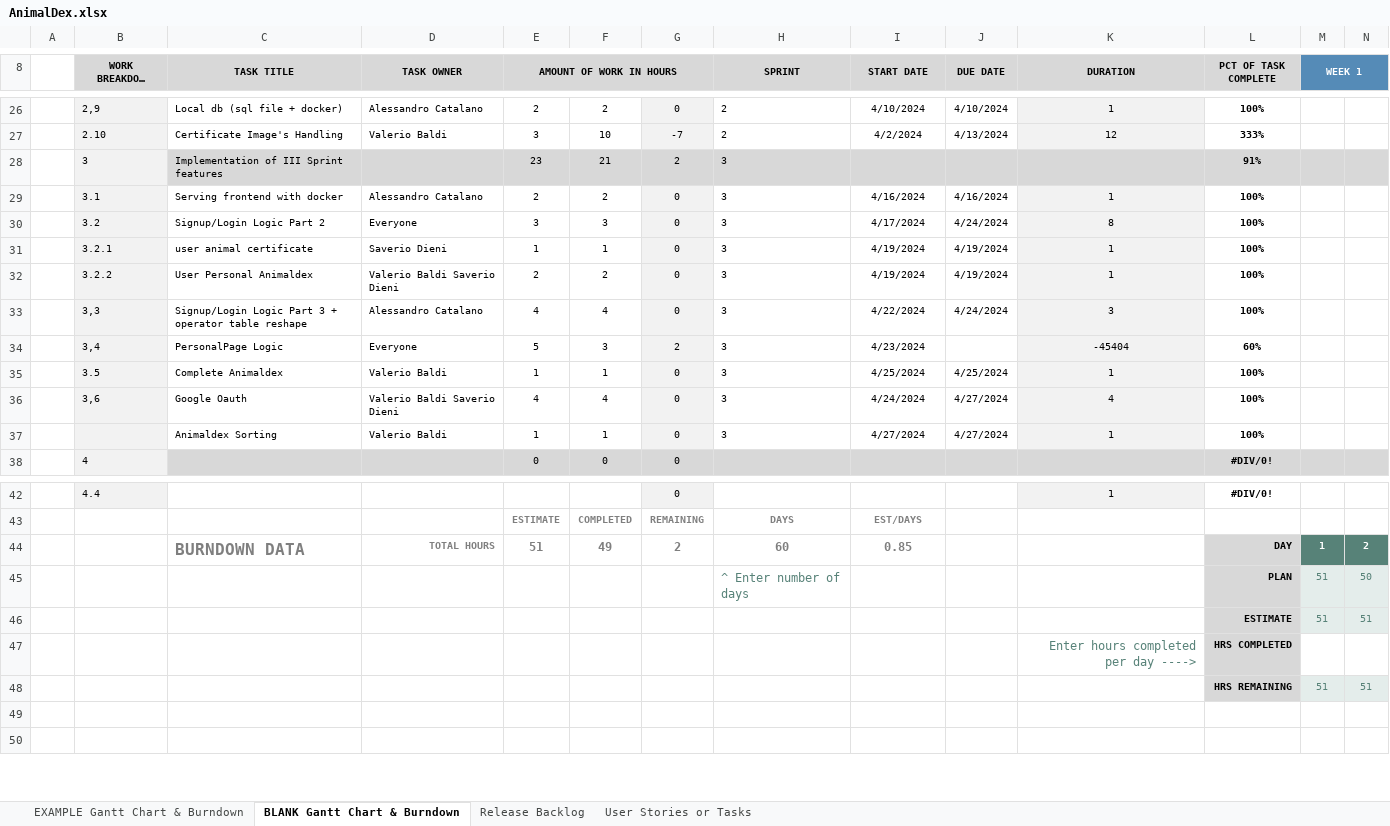
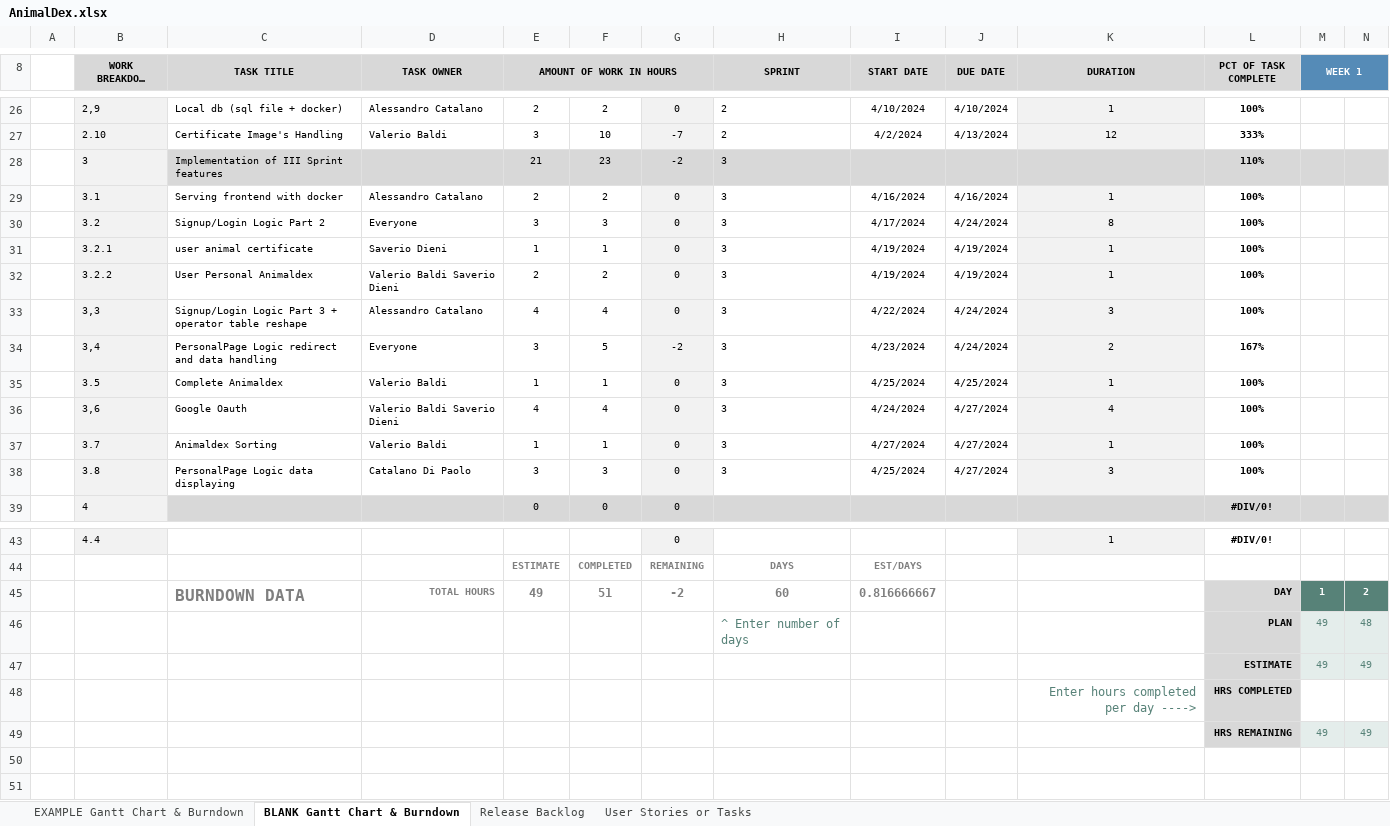
Before and after one commit to Neutrino6/AnimalDex, an Excel workbook: docs/AnimalDex.xlsx, sheet BLANK Gantt Chart & Burndown, drawn as a sheet; only a part is shown, gaps mark what is left out; long unchanged cells end in …; values as stored, in another font and other column widths than the file's, no borders; charts and pictures not drawn; removed rows and columns are numbered as before the commit, all else as after; rows hold the shown columns only; the diff names each change by its address in the sheet, - before the commit and + after, or states it on an @@ line.

Commit message:
User and Operator data displayed inside personal page

```diff
--- a/docs/AnimalDex.xlsx (sheet BLANK Gantt Chart & Burndown)
+++ b/docs/AnimalDex.xlsx (sheet BLANK Gantt Chart & Burndown)
-row 28:  | 3 | Implementation of III Sprint features |  | 23 | 21 | 2 | 3 |  |  |  | 91%
+row 28:  | 3 | Implementation of III Sprint features |  | 21 | 23 | -2 | 3 |  |  |  | 110%
-row 34:  | 3,4 | PersonalPage Logic | Everyone | 5 | 3 | 2 | 3 | 4/23/2024 |  | -45404 | 60%
+row 34:  | 3,4 | PersonalPage Logic redirect and data handling | Everyone | 3 | 5 | -2 | 3 | 4/23/2024 | 4/24/2024 | 2 | 167%
-B37 (WORK BREAKDOWN STRUCTURE): (empty)
+B37 (WORK BREAKDOWN STRUCTURE): 3.7
+row 38:  | 3.8 | PersonalPage Logic data displaying | Catalano Di Paolo | 3 | 3 | 0 | 3 | 4/25/2024 | 4/27/2024 | 3 | 100%
-E45 (AMOUNT OF WORK IN HOURS): 51
+E45 (AMOUNT OF WORK IN HOURS): 49
-F45: 49
+F45: 51
-G45: 2
+G45: -2
-I45 (START DATE): 0.85
+I45 (START DATE): 0.816666667
-row 45:  |  |  |  |  |  |  | ^ Enter number of days |  |  |  | PLAN | 51 | 50
-row 46:  |  |  |  |  |  |  |  |  |  |  | ESTIMATE | 51 | 51
+row 46:  |  |  |  |  |  |  | ^ Enter number of days |  |  |  | PLAN | 49 | 48
+row 47:  |  |  |  |  |  |  |  |  |  |  | ESTIMATE | 49 | 49
-row 48:  |  |  |  |  |  |  |  |  |  |  | HRS REMAINING | 51 | 51
+row 49:  |  |  |  |  |  |  |  |  |  |  | HRS REMAINING | 49 | 49
```
Also changed, not shown: formulas that keep their value, charts or pictures, 4 other files.
